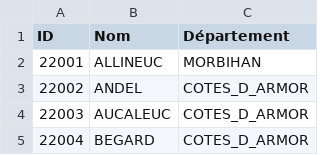
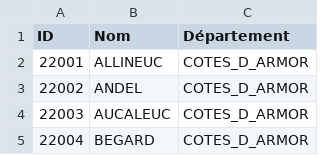
Before and after one commit to VFIP-Communes-Bretonnes/IHM, a CSV file: ws/Communes.csv, drawn as a sheet; only a part is shown.

```diff
--- a/ws/Communes.csv
+++ b/ws/Communes.csv
@@ -1,3 +1,3 @@
 ID,Nom,Département
-22001,ALLINEUC,MORBIHAN
+22001,ALLINEUC,COTES_D_ARMOR
 22002,ANDEL,COTES_D_ARMOR
```
Also changed, not shown: ws/Aeroports.csv, 8 other files.
